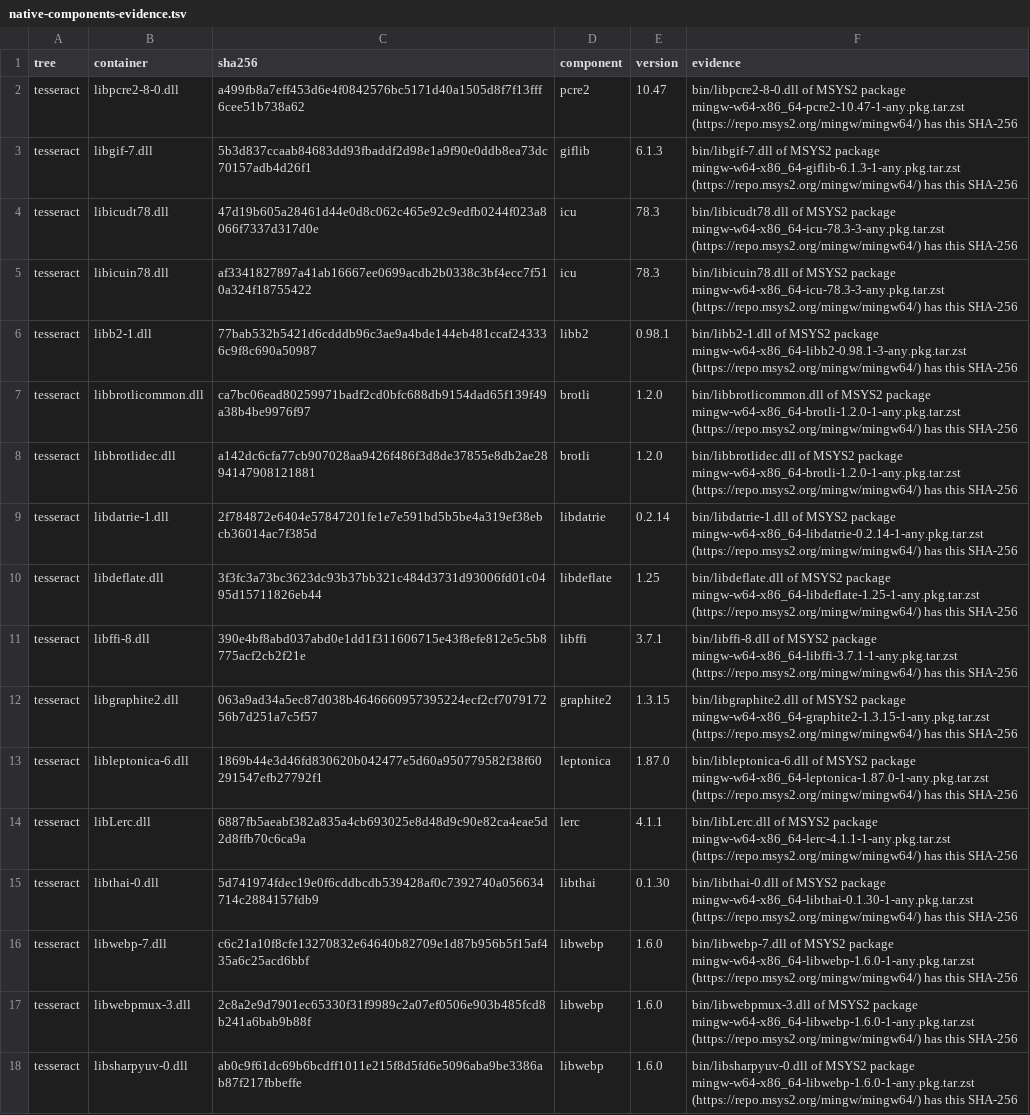
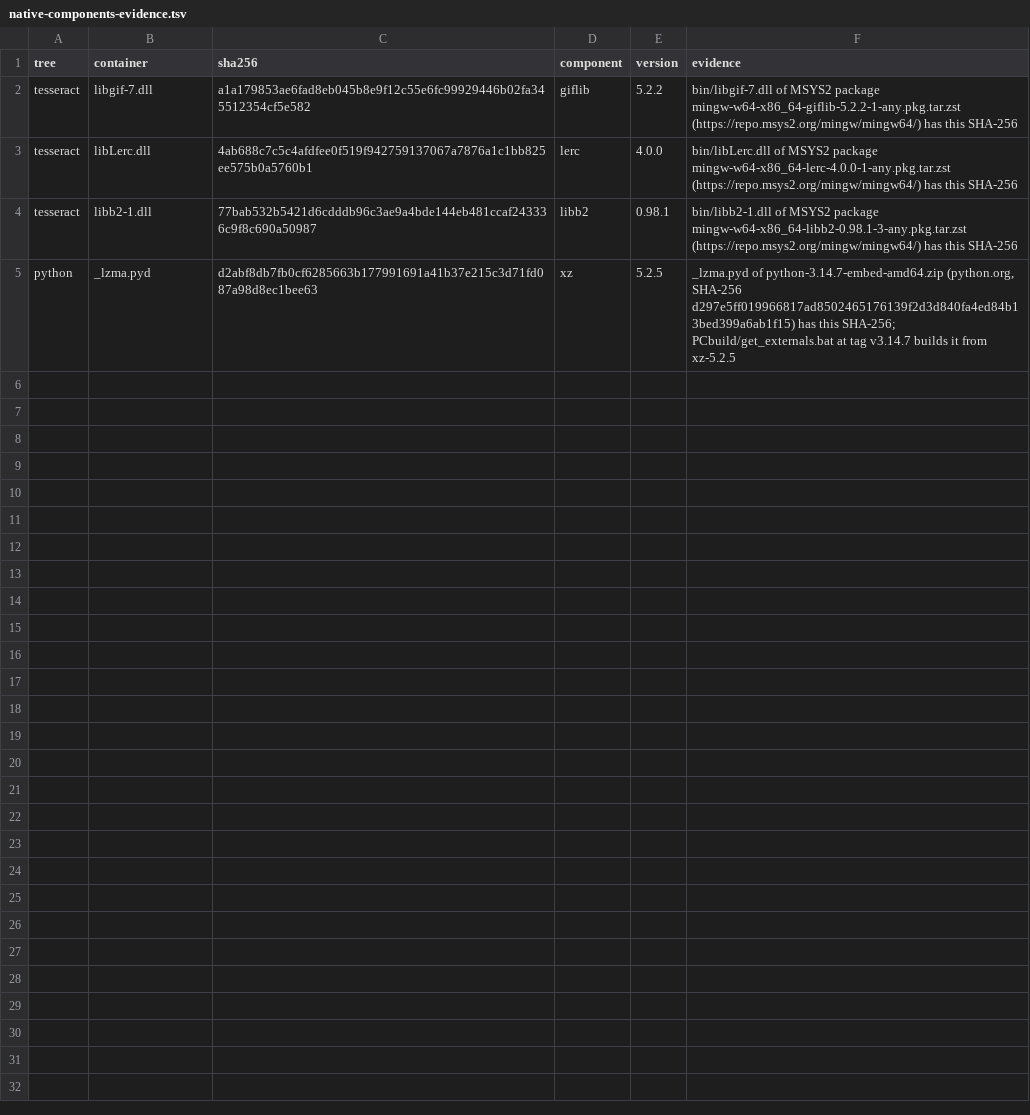
Before and after one commit to jasonulbright/Spectra-PDF, a TSV file: scripts/native-components-evidence.tsv, drawn as a sheet.

```diff
--- a/scripts/native-components-evidence.tsv
+++ b/scripts/native-components-evidence.tsv
@@ -1,18 +1,5 @@
 tree	container	sha256	component	version	evidence
-tesseract	libpcre2-8-0.dll	a499fb8a7eff453d6e4f0842576bc5171d40a1505d8f7f13fff6cee51b738a62	pcre2	10.47	bin/libpcre2-8-0.dll of MSYS2 package mingw-w64-x86_64-pcre2-10.47-1-any.pkg.tar.zst (https://repo.msys2.org/mingw/mingw64/) has this SHA-256
-tesseract	libgif-7.dll	5b3d837ccaab84683dd93fbaddf2d98e1a9f90e0ddb8ea73dc70157adb4d26f1	giflib	6.1.3	bin/libgif-7.dll of MSYS2 package mingw-w64-x86_64-giflib-6.1.3-1-any.pkg.tar.zst (https://repo.msys2.org/mingw/mingw64/) has this SHA-256
-tesseract	libicudt78.dll	47d19b605a28461d44e0d8c062c465e92c9edfb0244f023a8066f7337d317d0e	icu	78.3	bin/libicudt78.dll of MSYS2 package mingw-w64-x86_64-icu-78.3-3-any.pkg.tar.zst (https://repo.msys2.org/mingw/mingw64/) has this SHA-256
-tesseract	libicuin78.dll	af3341827897a41ab16667ee0699acdb2b0338c3bf4ecc7f510a324f18755422	icu	78.3	bin/libicuin78.dll of MSYS2 package mingw-w64-x86_64-icu-78.3-3-any.pkg.tar.zst (https://repo.msys2.org/mingw/mingw64/) has this SHA-256
+tesseract	libgif-7.dll	a1a179853ae6fad8eb045b8e9f12c55e6fc99929446b02fa345512354cf5e582	giflib	5.2.2	bin/libgif-7.dll of MSYS2 package mingw-w64-x86_64-giflib-5.2.2-1-any.pkg.tar.zst (https://repo.msys2.org/mingw/mingw64/) has this SHA-256
+tesseract	libLerc.dll	4ab688c7c5c4afdfee0f519f942759137067a7876a1c1bb825ee575b0a5760b1	lerc	4.0.0	bin/libLerc.dll of MSYS2 package mingw-w64-x86_64-lerc-4.0.0-1-any.pkg.tar.zst (https://repo.msys2.org/mingw/mingw64/) has this SHA-256
 tesseract	libb2-1.dll	77bab532b5421d6cdddb96c3ae9a4bde144eb481ccaf243336c9f8c690a50987	libb2	0.98.1	bin/libb2-1.dll of MSYS2 package mingw-w64-x86_64-libb2-0.98.1-3-any.pkg.tar.zst (https://repo.msys2.org/mingw/mingw64/) has this SHA-256
-tesseract	libbrotlicommon.dll	ca7bc06ead80259971badf2cd0bfc688db9154dad65f139f49a38b4be9976f97	brotli	1.2.0	bin/libbrotlicommon.dll of MSYS2 package mingw-w64-x86_64-brotli-1.2.0-1-any.pkg.tar.zst (https://repo.msys2.org/mingw/mingw64/) has this SHA-256
-tesseract	libbrotlidec.dll	a142dc6cfa77cb907028aa9426f486f3d8de37855e8db2ae2894147908121881	brotli	1.2.0	bin/libbrotlidec.dll of MSYS2 package mingw-w64-x86_64-brotli-1.2.0-1-any.pkg.tar.zst (https://repo.msys2.org/mingw/mingw64/) has this SHA-256
-tesseract	libdatrie-1.dll	2f784872e6404e57847201fe1e7e591bd5b5be4a319ef38ebcb36014ac7f385d	libdatrie	0.2.14	bin/libdatrie-1.dll of MSYS2 package mingw-w64-x86_64-libdatrie-0.2.14-1-any.pkg.tar.zst (https://repo.msys2.org/mingw/mingw64/) has this SHA-256
-tesseract	libdeflate.dll	3f3fc3a73bc3623dc93b37bb321c484d3731d93006fd01c0495d15711826eb44	libdeflate	1.25	bin/libdeflate.dll of MSYS2 package mingw-w64-x86_64-libdeflate-1.25-1-any.pkg.tar.zst (https://repo.msys2.org/mingw/mingw64/) has this SHA-256
-tesseract	libffi-8.dll	390e4bf8abd037abd0e1dd1f311606715e43f8efe812e5c5b8775acf2cb2f21e	libffi	3.7.1	bin/libffi-8.dll of MSYS2 package mingw-w64-x86_64-libffi-3.7.1-1-any.pkg.tar.zst (https://repo.msys2.org/mingw/mingw64/) has this SHA-256
-tesseract	libgraphite2.dll	063a9ad34a5ec87d038b4646660957395224ecf2cf707917256b7d251a7c5f57	graphite2	1.3.15	bin/libgraphite2.dll of MSYS2 package mingw-w64-x86_64-graphite2-1.3.15-1-any.pkg.tar.zst (https://repo.msys2.org/mingw/mingw64/) has this SHA-256
-tesseract	libleptonica-6.dll	1869b44e3d46fd830620b042477e5d60a950779582f38f60291547efb27792f1	leptonica	1.87.0	bin/libleptonica-6.dll of MSYS2 package mingw-w64-x86_64-leptonica-1.87.0-1-any.pkg.tar.zst (https://repo.msys2.org/mingw/mingw64/) has this SHA-256
-tesseract	libLerc.dll	6887fb5aeabf382a835a4cb693025e8d48d9c90e82ca4eae5d2d8ffb70c6ca9a	lerc	4.1.1	bin/libLerc.dll of MSYS2 package mingw-w64-x86_64-lerc-4.1.1-1-any.pkg.tar.zst (https://repo.msys2.org/mingw/mingw64/) has this SHA-256
-tesseract	libthai-0.dll	5d741974fdec19e0f6cddbcdb539428af0c7392740a056634714c2884157fdb9	libthai	0.1.30	bin/libthai-0.dll of MSYS2 package mingw-w64-x86_64-libthai-0.1.30-1-any.pkg.tar.zst (https://repo.msys2.org/mingw/mingw64/) has this SHA-256
-tesseract	libwebp-7.dll	c6c21a10f8cfe13270832e64640b82709e1d87b956b5f15af435a6c25acd6bbf	libwebp	1.6.0	bin/libwebp-7.dll of MSYS2 package mingw-w64-x86_64-libwebp-1.6.0-1-any.pkg.tar.zst (https://repo.msys2.org/mingw/mingw64/) has this SHA-256
-tesseract	libwebpmux-3.dll	2c8a2e9d7901ec65330f31f9989c2a07ef0506e903b485fcd8b241a6bab9b88f	libwebp	1.6.0	bin/libwebpmux-3.dll of MSYS2 package mingw-w64-x86_64-libwebp-1.6.0-1-any.pkg.tar.zst (https://repo.msys2.org/mingw/mingw64/) has this SHA-256
-tesseract	libsharpyuv-0.dll	ab0c9f61dc69b6bcdff1011e215f8d5fd6e5096aba9be3386ab87f217fbbeffe	libwebp	1.6.0	bin/libsharpyuv-0.dll of MSYS2 package mingw-w64-x86_64-libwebp-1.6.0-1-any.pkg.tar.zst (https://repo.msys2.org/mingw/mingw64/) has this SHA-256
+python	_lzma.pyd	d2abf8db7fb0cf6285663b177991691a41b37e215c3d71fd087a98d8ec1bee63	xz	5.2.5	_lzma.pyd of python-3.14.7-embed-amd64.zip (python.org, SHA-256 d297e5ff019966817ad8502465176139f2d3d840fa4ed84b13bed399a6ab1f15) has this SHA-256; PCbuild/get_externals.bat at tag v3.14.7 builds it from xz-5.2.5
```
Also changed, not shown: scripts/native-advisories.tsv, scripts/tesseract-licenses.tsv, 14 other files.
